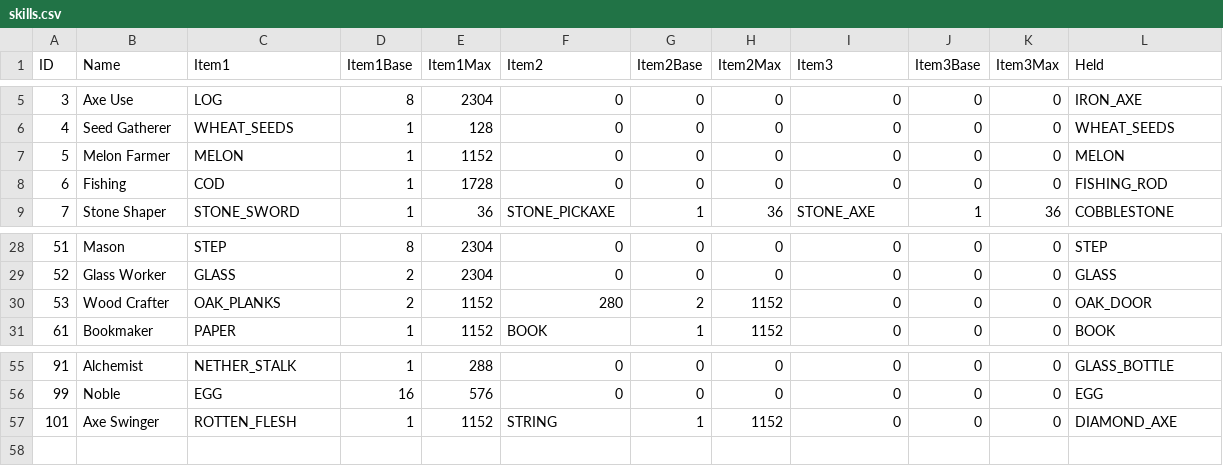
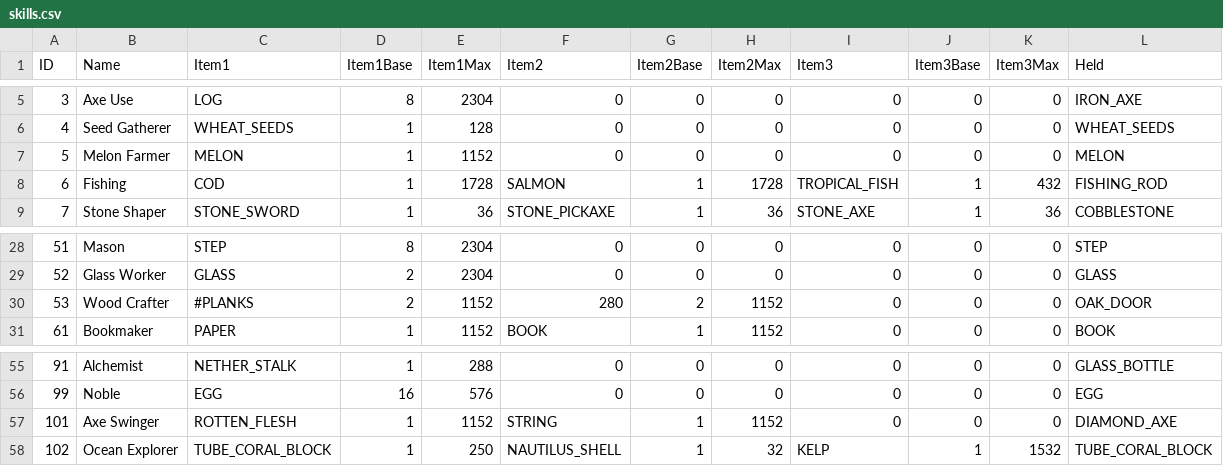
Before and after one commit to drekryan/DwarfCraft, a CSV file: src/default_files/skills.csv, drawn as a sheet; only a part is shown, gaps mark what is left out.

Commit message:
Beginning work on supporting 1.13 Tag system
This allows us to use the 24 already existing tags provided by Vanilla (check Tag class) or server owners can create their own tags in data/(namespace)/tags/blocks or data/(namespace)/tags/items in their server world folder.

Tag tag = Bukkit.getTag( Tag.REGISTRY_BLOCKS, NamespacedKey.minecraft("planks"), Material.class) returns all wood planks as a Set<Material> and you can do a foreach loop ‘for(Object obj : tag.getValues())’ and cast to a Material.

The DwarfCraft codebase needs some refactoring to support the tag system better. The tag implementation at this stage is VERY messy and will be improved as things are cleaned up.

DwarfCraft NO longer supports the block-groups.config file in 1.13 so it has been removed. For now the effects.csv file does not support tags. Tags use a # symbol followed by a tag name. This is the format we should check for in the DwarfCraft config files such as effects.csv and skills.csv. So if you want a skill/effect to ONLY take Oak Planks use OAK_PLANKS as the material name, otherwise for all 6 plank types use the #planks tag in place of a Material name and DwarfCraft will handle the matching.

Reference for Vanilla Tag System:
https://minecraft.gamepedia.com/Tag

```diff
--- a/src/default_files/skills.csv
+++ b/src/default_files/skills.csv
@@ -7,3 +7,3 @@ ID,Name,Item1,Item1Base,Item1Max,Item2,Item2Base,Item2Max,Item3,Item3Base,Item3M
 5,Melon Farmer,MELON,1,1152,0,0,0,0,0,0,MELON
-6,Fishing,COD,1,1728,0,0,0,0,0,0,FISHING_ROD
+6,Fishing,COD,1,1728,SALMON,1,1728,TROPICAL_FISH,1,432,FISHING_ROD
 7,Stone Shaper,STONE_SWORD,1,36,STONE_PICKAXE,1,36,STONE_AXE,1,36,COBBLESTONE
@@ -29,3 +29,3 @@ ID,Name,Item1,Item1Base,Item1Max,Item2,Item2Base,Item2Max,Item3,Item3Base,Item3M
 52,Glass Worker,GLASS,2,2304,0,0,0,0,0,0,GLASS
-53,Wood Crafter,OAK_PLANKS,2,1152,280,2,1152,0,0,0,OAK_DOOR
+53,Wood Crafter,#PLANKS,2,1152,280,2,1152,0,0,0,OAK_DOOR
 61,Bookmaker,PAPER,1,1152,BOOK,1,1152,0,0,0,BOOK
@@ -57 +57,2 @@ ID,Name,Item1,Item1Base,Item1Max,Item2,Item2Base,Item2Max,Item3,Item3Base,Item3M
 101,Axe Swinger,ROTTEN_FLESH,1,1152,STRING,1,1152,0,0,0,DIAMOND_AXE
+102,Ocean Explorer,TUBE_CORAL_BLOCK,1,250,NAUTILUS_SHELL,1,32,KELP,1,1532,TUBE_CORAL_BLOCK
```
Also changed, not shown: src/default_files/effects.csv, 10 other files.
